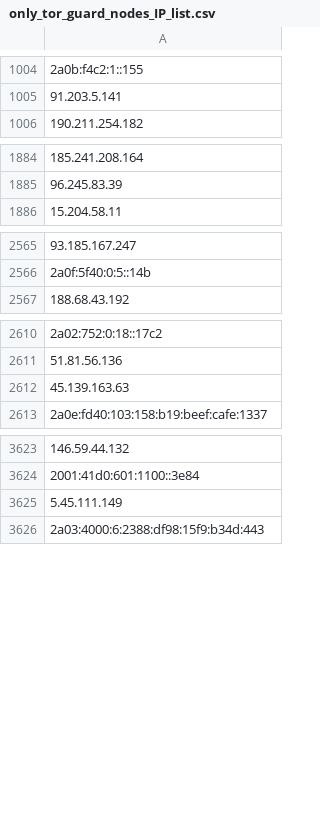
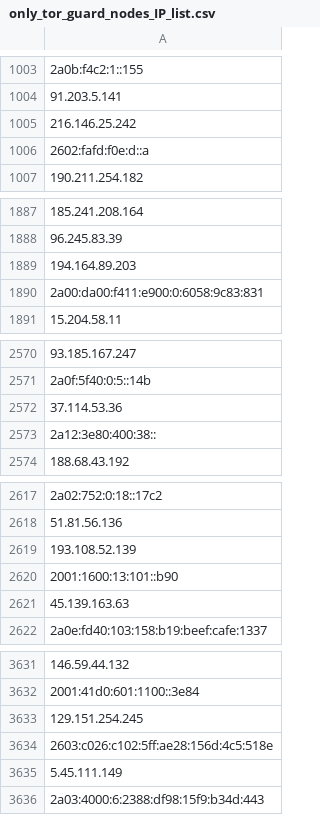
Before and after one commit to onlyforbakup/awesome-lists, a CSV file: Lists/TOR/only_tor_guard_nodes_IP_list.csv, drawn as a sheet; only a part is shown, gaps mark what is left out; the diff covers the shown part only; the diff names each change by its address in the sheet, - before the commit and + after, or states it on an @@ line.

```diff
--- a/Lists/TOR/only_tor_guard_nodes_IP_list.csv
+++ b/Lists/TOR/only_tor_guard_nodes_IP_list.csv
+row 1005: 216.146.25.242
+row 1006: 2602:fafd:f0e:d::a
+row 1889: 194.164.89.203
+row 1890: 2a00:da00:f411:e900:0:6058:9c83:831
+row 2572: 37.114.53.36
+row 2573: 2a12:3e80:400:38::
+row 2619: 193.108.52.139
+row 2620: 2001:1600:13:101::b90
+row 3633: 129.151.254.245
+row 3634: 2603:c026:c102:5ff:ae28:156d:4c5:518e
```
Also changed, not shown: 3 added rows and 3 removed rows elsewhere in this file, Lists/TOR/only_tor_exit_nodes_IP_list.csv, 2 other files.
